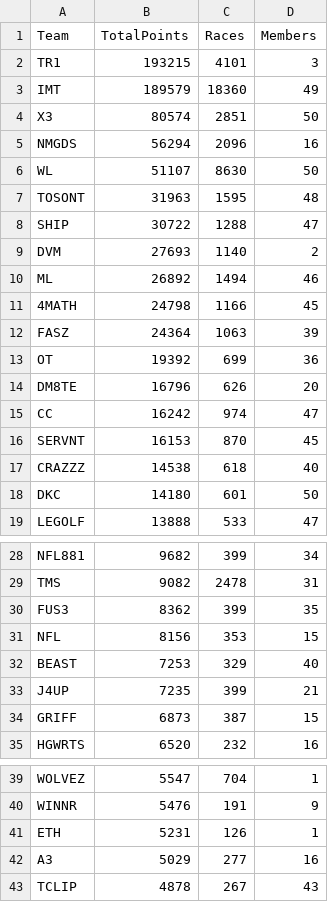
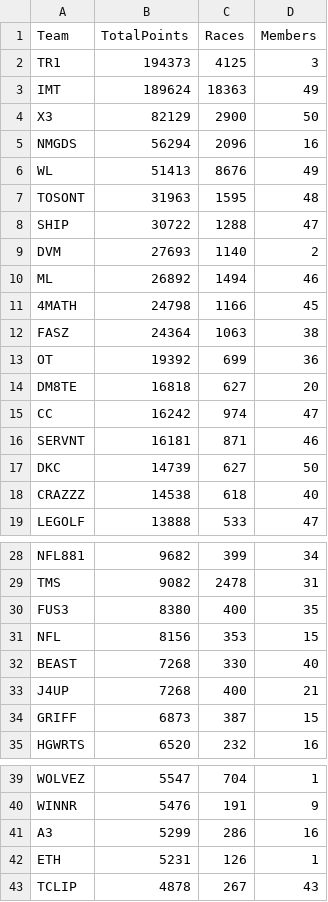
Before and after one commit to nincaleb/nitromathlb, a CSV file: csv_archive/nitromath_team_leaderboard_20250413.csv, drawn as a sheet; only a part is shown, gaps mark what is left out.

```diff
--- a/csv_archive/nitromath_team_leaderboard_20250413.csv
+++ b/csv_archive/nitromath_team_leaderboard_20250413.csv
@@ -1,7 +1,7 @@
 Team,TotalPoints,Races,Members
-TR1,193215,4101,3
-IMT,189579,18360,49
-X3,80574,2851,50
+TR1,194373,4125,3
+IMT,189624,18363,49
+X3,82129,2900,50
 NMGDS,56294,2096,16
-WL,51107,8630,50
+WL,51413,8676,49
 TOSONT,31963,1595,48
@@ -11,9 +11,9 @@ ML,26892,1494,46
 4MATH,24798,1166,45
-FASZ,24364,1063,39
+FASZ,24364,1063,38
 OT,19392,699,36
-DM8TE,16796,626,20
+DM8TE,16818,627,20
 CC,16242,974,47
-SERVNT,16153,870,45
+SERVNT,16181,871,46
+DKC,14739,627,50
 CRAZZZ,14538,618,40
-DKC,14180,601,50
 LEGOLF,13888,533,47
@@ -29,6 +29,6 @@ NFL881,9682,399,34
 TMS,9082,2478,31
-FUS3,8362,399,35
+FUS3,8380,400,35
 NFL,8156,353,15
-BEAST,7253,329,40
-J4UP,7235,399,21
+BEAST,7268,330,40
+J4UP,7268,400,21
 GRIFF,6873,387,15
@@ -40,4 +40,4 @@ WOLVEZ,5547,704,1
 WINNR,5476,191,9
+A3,5299,286,16
 ETH,5231,126,1
-A3,5029,277,16
 TCLIP,4878,267,43
```
Also changed, not shown: csv_archive/nitromath_season_leaderboard_20250413.csv, 1 other file.
